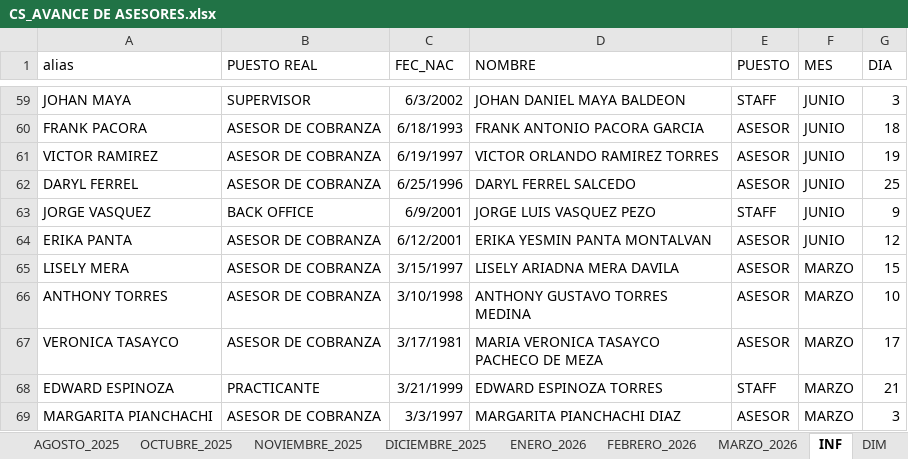
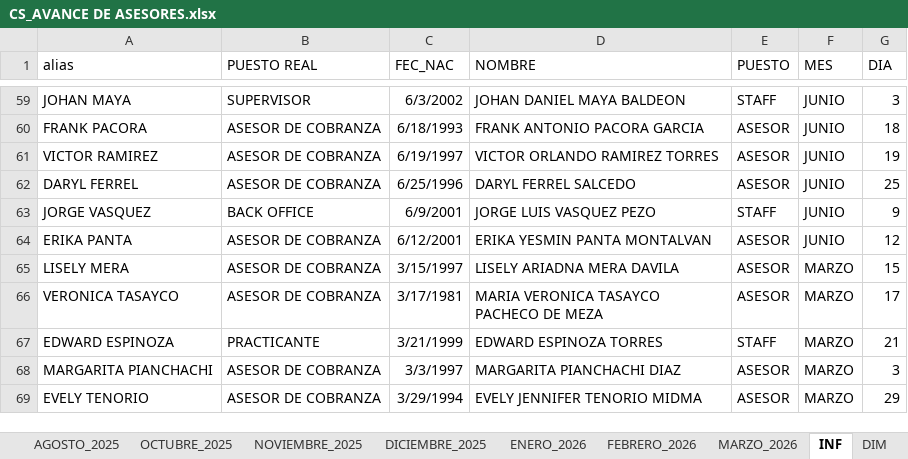
Before and after one commit to jvasquez98/Ranking, an Excel workbook: CS_AVANCE DE ASESORES.xlsx, sheet INF, drawn as a sheet; only a part is shown, gaps mark what is left out; the shorter side is filled out with more unchanged rows; values as stored, in another font and other column widths than the file's, no borders; table styles not drawn; the diff names each change by its address in the sheet, - before the commit and + after, or states it on an @@ line.

```diff
--- a/CS_AVANCE DE ASESORES.xlsx (sheet INF)
+++ b/CS_AVANCE DE ASESORES.xlsx (sheet INF)
-row 66: ANTHONY TORRES | ASESOR DE COBRANZA | 3/10/1998 | ANTHONY GUSTAVO TORRES MEDINA | ASESOR | MARZO | 10
```
Also changed, not shown: 2 other files.
